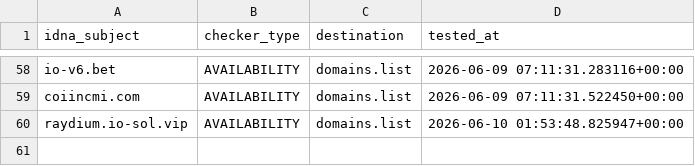
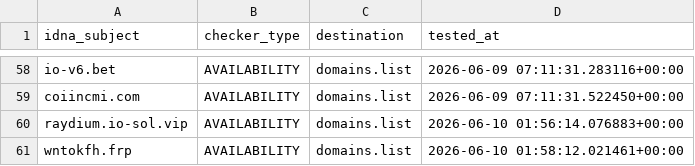
Before and after one commit to Ultimate-Hosts-Blacklist/blacklist, a CSV file: .pyfunceble/inactive.csv, drawn as a sheet; only a part is shown, gaps mark what is left out.

```diff
--- a/.pyfunceble/inactive.csv
+++ b/.pyfunceble/inactive.csv
@@ -59,2 +59,3 @@ io-v6.bet,AVAILABILITY,domains.list,2026-06-09 07:11:31.283116+00:00
 coiincmi.com,AVAILABILITY,domains.list,2026-06-09 07:11:31.522450+00:00
-raydium.io-sol.vip,AVAILABILITY,domains.list,2026-06-10 01:53:48.825947+00:00
+raydium.io-sol.vip,AVAILABILITY,domains.list,2026-06-10 01:56:14.076883+00:00
+wntokfh.frp,AVAILABILITY,domains.list,2026-06-10 01:58:12.021461+00:00
```
Also changed, not shown: 16 other files.
